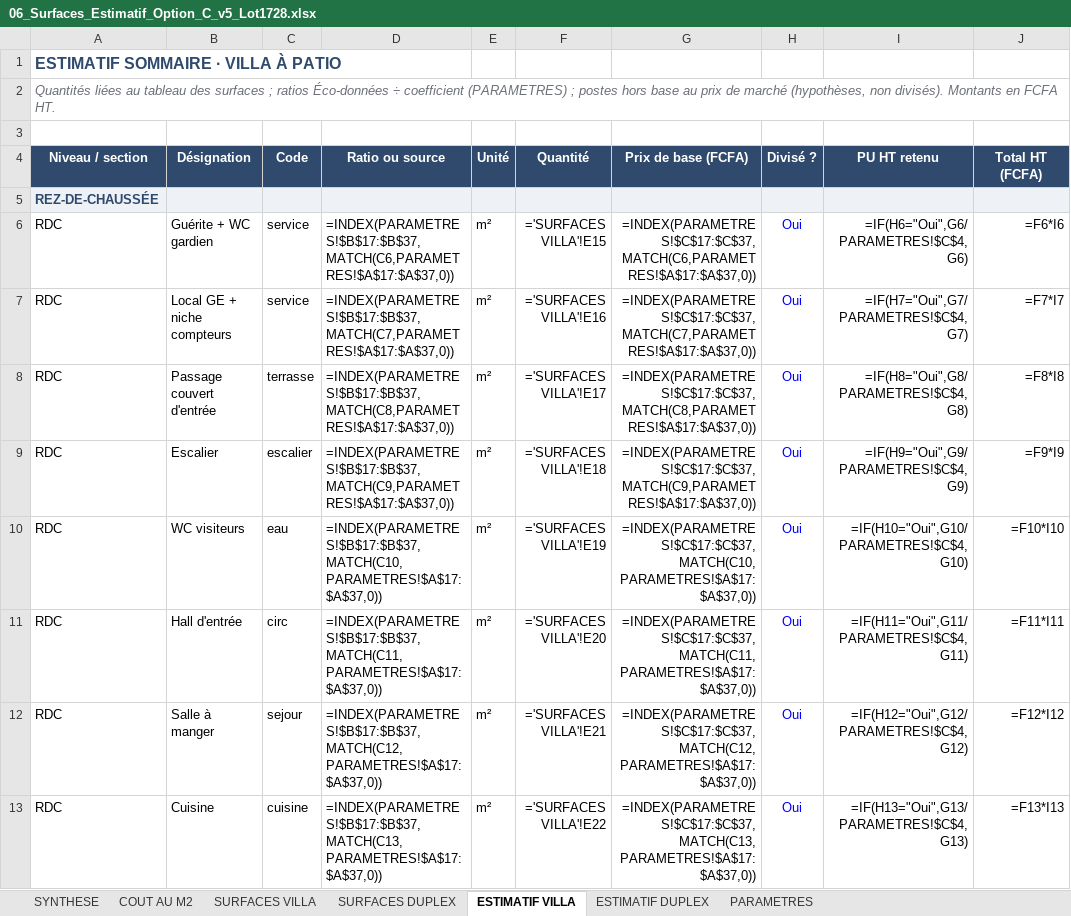
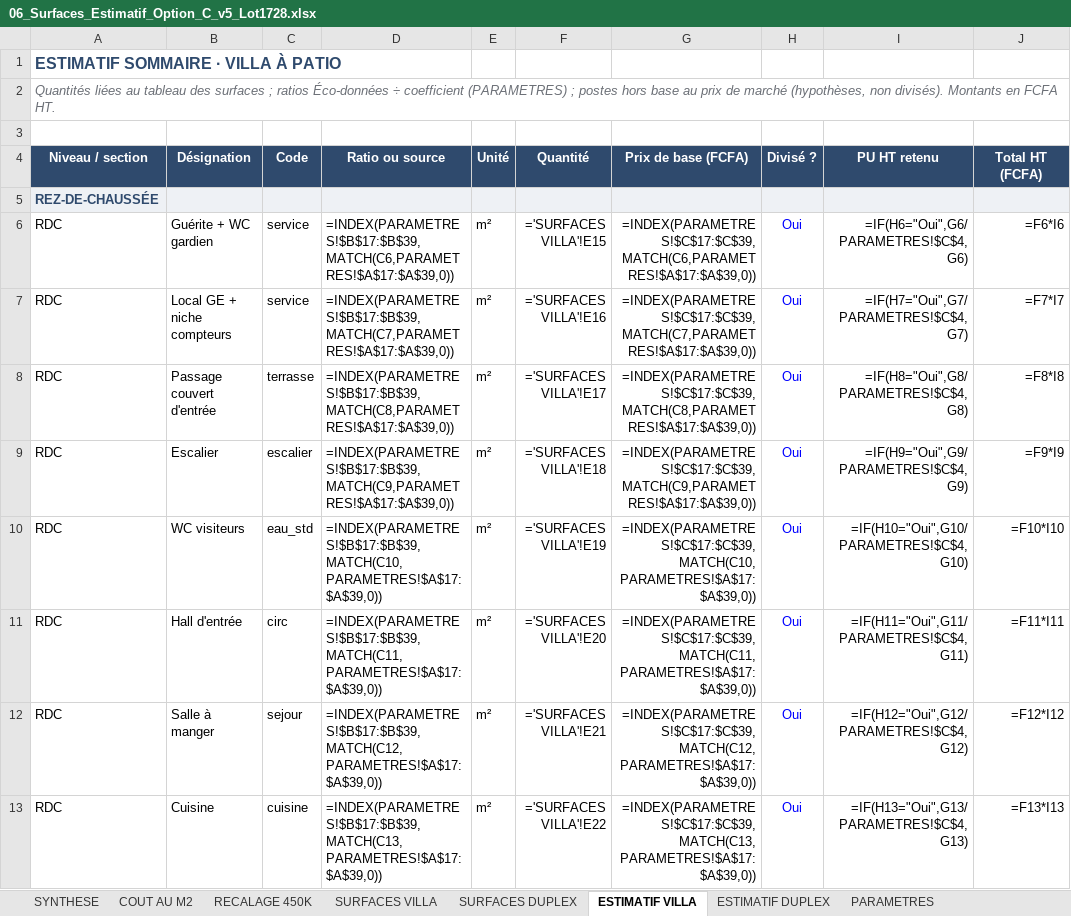
Before and after one commit to jeemake/3431, an Excel workbook: projets/palmeraie-lot1728/out/06_Surfaces_Estimatif_Option_C_v5_Lot1728.xlsx, sheet ESTIMATIF VILLA, drawn as a sheet; only a part is shown; values as stored, in another font and other column widths than the file's, no borders; formulas without a stored value are shown as written; the diff covers the shown part only; the diff names each change by its address in the sheet, - before the commit and + after, or states it on an @@ line.

```diff
--- a/projets/palmeraie-lot1728/out/06_Surfaces_Estimatif_Option_C_v5_Lot1728.xlsx (sheet ESTIMATIF VILLA)
+++ b/projets/palmeraie-lot1728/out/06_Surfaces_Estimatif_Option_C_v5_Lot1728.xlsx (sheet ESTIMATIF VILLA)
+sheet tab: RECALAGE 450K
-D6 (Ratio ou source): =INDEX(PARAMETRES!$B$17:$B$37,MATCH(C6,PARAMETRES!$A$17:$A$37,0))
+D6 (Ratio ou source): =INDEX(PARAMETRES!$B$17:$B$39,MATCH(C6,PARAMETRES!$A$17:$A$39,0))
-G6 (Prix de base (FCFA)): =INDEX(PARAMETRES!$C$17:$C$37,MATCH(C6,PARAMETRES!$A$17:$A$37,0))
+G6 (Prix de base (FCFA)): =INDEX(PARAMETRES!$C$17:$C$39,MATCH(C6,PARAMETRES!$A$17:$A$39,0))
-D7 (Ratio ou source): =INDEX(PARAMETRES!$B$17:$B$37,MATCH(C7,PARAMETRES!$A$17:$A$37,0))
+D7 (Ratio ou source): =INDEX(PARAMETRES!$B$17:$B$39,MATCH(C7,PARAMETRES!$A$17:$A$39,0))
-G7 (Prix de base (FCFA)): =INDEX(PARAMETRES!$C$17:$C$37,MATCH(C7,PARAMETRES!$A$17:$A$37,0))
+G7 (Prix de base (FCFA)): =INDEX(PARAMETRES!$C$17:$C$39,MATCH(C7,PARAMETRES!$A$17:$A$39,0))
-D8 (Ratio ou source): =INDEX(PARAMETRES!$B$17:$B$37,MATCH(C8,PARAMETRES!$A$17:$A$37,0))
+D8 (Ratio ou source): =INDEX(PARAMETRES!$B$17:$B$39,MATCH(C8,PARAMETRES!$A$17:$A$39,0))
-G8 (Prix de base (FCFA)): =INDEX(PARAMETRES!$C$17:$C$37,MATCH(C8,PARAMETRES!$A$17:$A$37,0))
+G8 (Prix de base (FCFA)): =INDEX(PARAMETRES!$C$17:$C$39,MATCH(C8,PARAMETRES!$A$17:$A$39,0))
-D9 (Ratio ou source): =INDEX(PARAMETRES!$B$17:$B$37,MATCH(C9,PARAMETRES!$A$17:$A$37,0))
+D9 (Ratio ou source): =INDEX(PARAMETRES!$B$17:$B$39,MATCH(C9,PARAMETRES!$A$17:$A$39,0))
-G9 (Prix de base (FCFA)): =INDEX(PARAMETRES!$C$17:$C$37,MATCH(C9,PARAMETRES!$A$17:$A$37,0))
+G9 (Prix de base (FCFA)): =INDEX(PARAMETRES!$C$17:$C$39,MATCH(C9,PARAMETRES!$A$17:$A$39,0))
-C10 (Code): eau
+C10 (Code): eau_std
-D10 (Ratio ou source): =INDEX(PARAMETRES!$B$17:$B$37,MATCH(C10,PARAMETRES!$A$17:$A$37,0))
+D10 (Ratio ou source): =INDEX(PARAMETRES!$B$17:$B$39,MATCH(C10,PARAMETRES!$A$17:$A$39,0))
-G10 (Prix de base (FCFA)): =INDEX(PARAMETRES!$C$17:$C$37,MATCH(C10,PARAMETRES!$A$17:$A$37,0))
+G10 (Prix de base (FCFA)): =INDEX(PARAMETRES!$C$17:$C$39,MATCH(C10,PARAMETRES!$A$17:$A$39,0))
-D11 (Ratio ou source): =INDEX(PARAMETRES!$B$17:$B$37,MATCH(C11,PARAMETRES!$A$17:$A$37,0))
+D11 (Ratio ou source): =INDEX(PARAMETRES!$B$17:$B$39,MATCH(C11,PARAMETRES!$A$17:$A$39,0))
-G11 (Prix de base (FCFA)): =INDEX(PARAMETRES!$C$17:$C$37,MATCH(C11,PARAMETRES!$A$17:$A$37,0))
+G11 (Prix de base (FCFA)): =INDEX(PARAMETRES!$C$17:$C$39,MATCH(C11,PARAMETRES!$A$17:$A$39,0))
-D12 (Ratio ou source): =INDEX(PARAMETRES!$B$17:$B$37,MATCH(C12,PARAMETRES!$A$17:$A$37,0))
+D12 (Ratio ou source): =INDEX(PARAMETRES!$B$17:$B$39,MATCH(C12,PARAMETRES!$A$17:$A$39,0))
-G12 (Prix de base (FCFA)): =INDEX(PARAMETRES!$C$17:$C$37,MATCH(C12,PARAMETRES!$A$17:$A$37,0))
+G12 (Prix de base (FCFA)): =INDEX(PARAMETRES!$C$17:$C$39,MATCH(C12,PARAMETRES!$A$17:$A$39,0))
-D13 (Ratio ou source): =INDEX(PARAMETRES!$B$17:$B$37,MATCH(C13,PARAMETRES!$A$17:$A$37,0))
+D13 (Ratio ou source): =INDEX(PARAMETRES!$B$17:$B$39,MATCH(C13,PARAMETRES!$A$17:$A$39,0))
-G13 (Prix de base (FCFA)): =INDEX(PARAMETRES!$C$17:$C$37,MATCH(C13,PARAMETRES!$A$17:$A$37,0))
+G13 (Prix de base (FCFA)): =INDEX(PARAMETRES!$C$17:$C$39,MATCH(C13,PARAMETRES!$A$17:$A$39,0))
```
Also changed, not shown: 73 edited cells elsewhere in this sheet, sheet ESTIMATIF DUPLEX, sheet PARAMETRES, sheet SURFACES VILLA, sheet SYNTHESE, sheet COUT AU M2, 6 other files.
